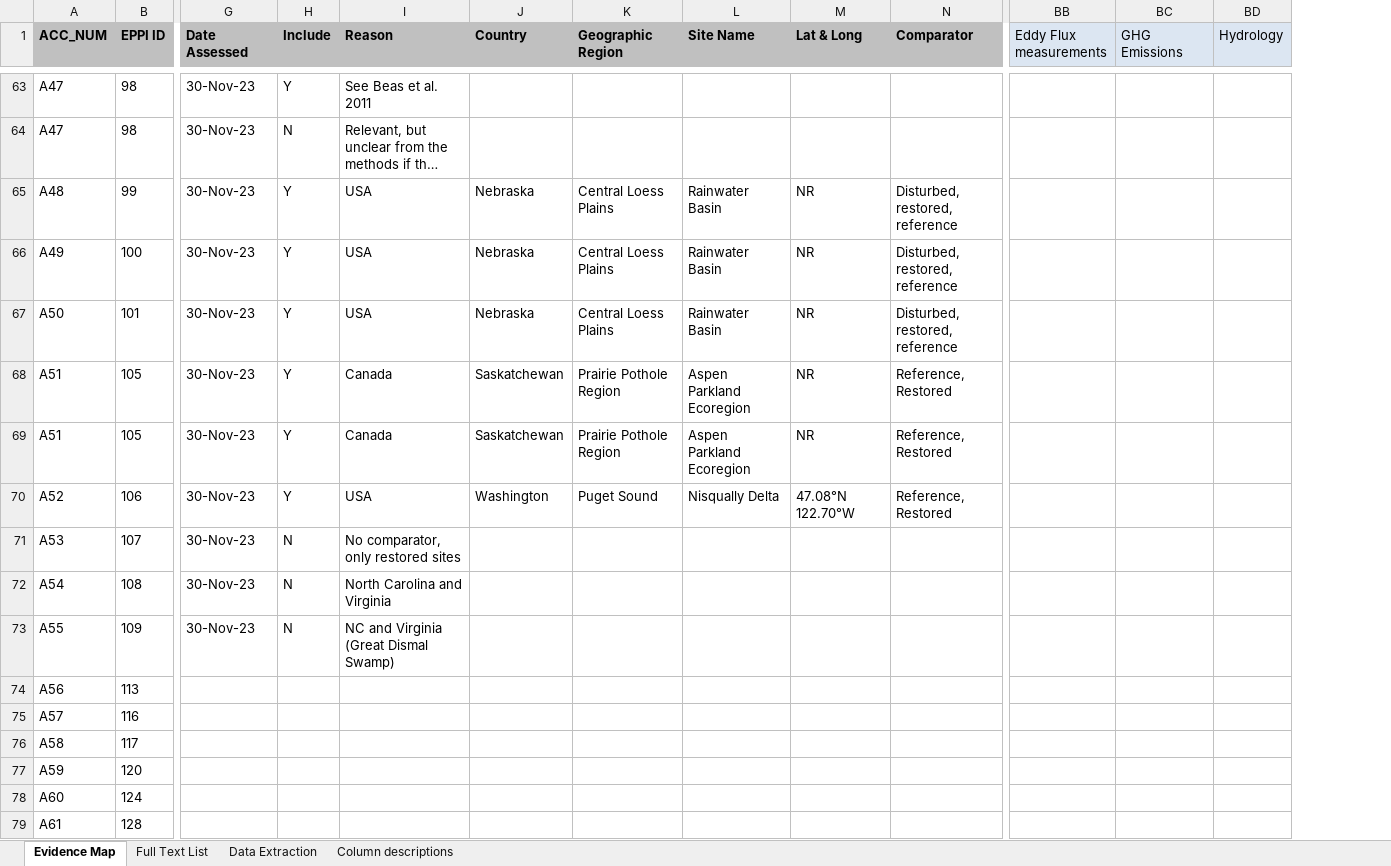
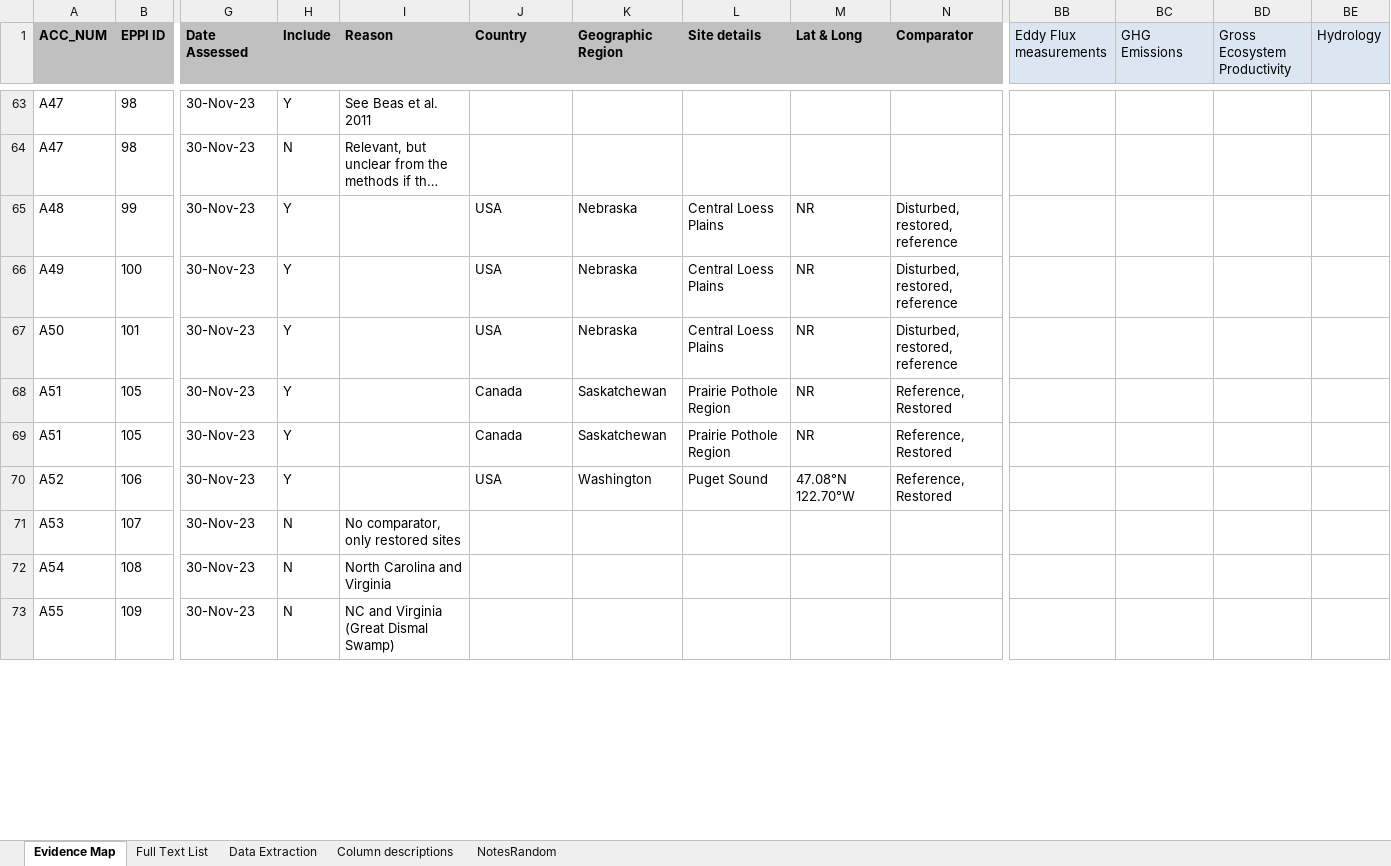
Before and after one commit to cdrobich/restoration_review, an Excel workbook: data/data_extraction_2023.xlsx, sheet Evidence Map, drawn as a sheet; only a part is shown, gaps mark what is left out; long unchanged cells end in …; values as stored, in another font and other column widths than the file's, no borders; removed rows and columns are numbered as before the commit, all else as after; rows hold the shown columns only; the diff covers the shown part only; the diff names each change by its address in the sheet, - before the commit and + after, or states it on an @@ line.

```diff
--- a/data/data_extraction_2023.xlsx (sheet Evidence Map)
+++ b/data/data_extraction_2023.xlsx (sheet Evidence Map)
+sheet tab: NotesRandom
+column BD (Gross Ecosystem Productivity), empty
-L1: Site Name
+L1: Site details
-I65:I67 (Reason): USA
+I65:I67 (Reason): (empty)
-J65:J67 (Country): Nebraska
+J65:J67 (Country): USA
-K65:K67 (Geographic Region): Central Loess Plains
+K65:K67 (Geographic Region): Nebraska
-L65:L67 (Site details): Rainwater Basin
+L65:L67 (Site details): Central Loess Plains
-I68:I69 (Reason): Canada
+I68:I69 (Reason): (empty)
-J68:J69 (Country): Saskatchewan
+J68:J69 (Country): Canada
-K68:K69 (Geographic Region): Prairie Pothole Region
+K68:K69 (Geographic Region): Saskatchewan
-L68:L69 (Site details): Aspen Parkland Ecoregion
+L68:L69 (Site details): Prairie Pothole Region
-I70 (Reason): USA
+I70 (Reason): (empty)
-J70 (Country): Washington
+J70 (Country): USA
-K70 (Geographic Region): Puget Sound
+K70 (Geographic Region): Washington
-L70 (Site details): Nisqually Delta
+L70 (Site details): Puget Sound
-row 74: A56 | 113
-row 75: A57 | 116
-row 76: A58 | 117
-row 77: A59 | 120
-row 78: A60 | 124
-row 79: A61 | 128
```
Also changed, not shown: 22 added rows, 8 removed rows and 5 edited cells elsewhere in this sheet.
